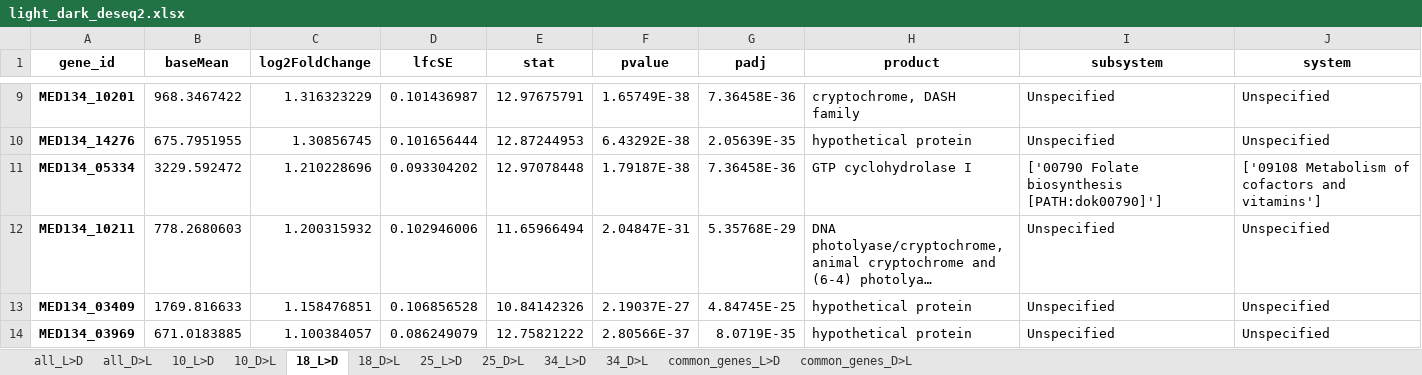
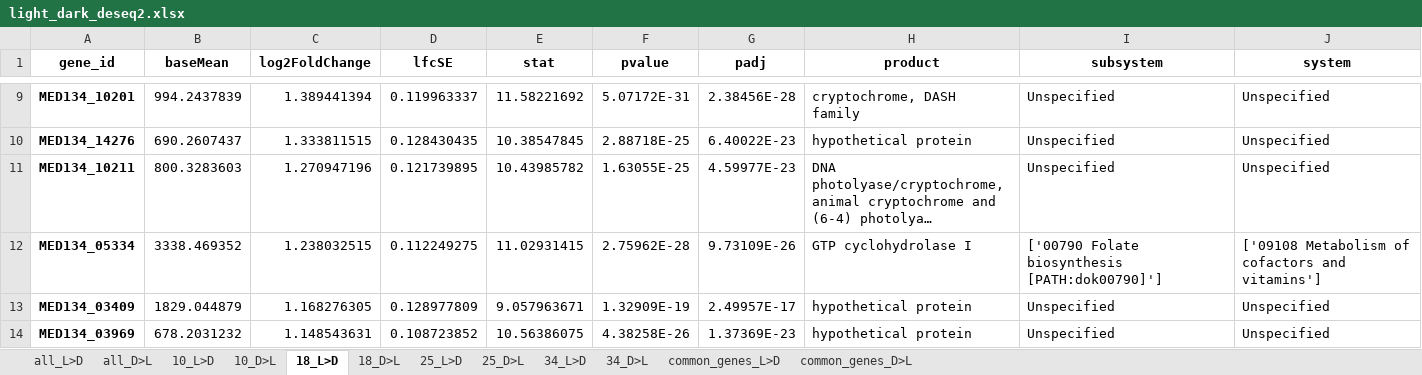
Before and after one commit to Robaina/Dokdonia, an Excel workbook: results/deseq_results/light_dark_deseq2.xlsx, sheet 18_L>D, drawn as a sheet; only a part is shown, gaps mark what is left out; long unchanged cells end in …; values as stored, in another font and other column widths than the file's, no borders; removed rows and columns are numbered as before the commit, all else as after; the diff covers the shown part only; the diff names each change by its address in the sheet, - before the commit and + after, or states it on an @@ line.

```diff
--- a/results/deseq_results/light_dark_deseq2.xlsx (sheet 18_L>D)
+++ b/results/deseq_results/light_dark_deseq2.xlsx (sheet 18_L>D)
-B9 (baseMean): 968.3467422
+B9 (baseMean): 994.2437839
-C9 (log2FoldChange): 1.316323229
+C9 (log2FoldChange): 1.389441394
-D9 (lfcSE): 0.101436987
+D9 (lfcSE): 0.119963337
-E9 (stat): 12.97675791
+E9 (stat): 11.58221692
-F9 (pvalue): 1.65749E-38
+F9 (pvalue): 5.07172E-31
-G9 (padj): 7.36458E-36
+G9 (padj): 2.38456E-28
-B10 (baseMean): 675.7951955
+B10 (baseMean): 690.2607437
-C10 (log2FoldChange): 1.30856745
+C10 (log2FoldChange): 1.333811515
-D10 (lfcSE): 0.101656444
+D10 (lfcSE): 0.128430435
-E10 (stat): 12.87244953
+E10 (stat): 10.38547845
-F10 (pvalue): 6.43292E-38
+F10 (pvalue): 2.88718E-25
-G10 (padj): 2.05639E-35
+G10 (padj): 6.40022E-23
-row 11: MED134_05334 | 3229.592472 | 1.210228696 | 0.093304202 | 12.97078448 | 1.79187E-38 | 7.36458E-36 | GTP cyclohydrolase I | ['00790 Folate biosynthesis [PATH:dok00790]'] | ['09108 Metabolism of cofactors and vitamins']
-B11 (baseMean): 778.2680603
+B11 (baseMean): 800.3283603
-C11 (log2FoldChange): 1.200315932
+C11 (log2FoldChange): 1.270947196
-D11 (lfcSE): 0.102946006
+D11 (lfcSE): 0.121739895
-E11 (stat): 11.65966494
+E11 (stat): 10.43985782
-F11 (pvalue): 2.04847E-31
+F11 (pvalue): 1.63055E-25
-G11 (padj): 5.35768E-29
+G11 (padj): 4.59977E-23
+row 12: MED134_05334 | 3338.469352 | 1.238032515 | 0.112249275 | 11.02931415 | 2.75962E-28 | 9.73109E-26 | GTP cyclohydrolase I | ['00790 Folate biosynthesis [PATH:dok00790]'] | ['09108 Metabolism of cofactors and vitamins']
-B13 (baseMean): 1769.816633
+B13 (baseMean): 1829.044879
-C13 (log2FoldChange): 1.158476851
+C13 (log2FoldChange): 1.168276305
-D13 (lfcSE): 0.106856528
+D13 (lfcSE): 0.128977809
-E13 (stat): 10.84142326
+E13 (stat): 9.057963671
-F13 (pvalue): 2.19037E-27
+F13 (pvalue): 1.32909E-19
-G13 (padj): 4.84745E-25
+G13 (padj): 2.49957E-17
-B14 (baseMean): 671.0183885
+B14 (baseMean): 678.2031232
-C14 (log2FoldChange): 1.100384057
+C14 (log2FoldChange): 1.148543631
-D14 (lfcSE): 0.086249079
+D14 (lfcSE): 0.108723852
-E14 (stat): 12.75821222
+E14 (stat): 10.56386075
-F14 (pvalue): 2.80566E-37
+F14 (pvalue): 4.38258E-26
-G14 (padj): 8.0719E-35
+G14 (padj): 1.37369E-23
```
Also changed, not shown: 20 added rows, 19 removed rows and 96 edited cells elsewhere in this sheet, sheet all_L>D, sheet 18_D>L, sheet all_D>L, sheet 34_L>D, results/deseq_results/across_temperature_deseq2.xlsx, 20 other files.
